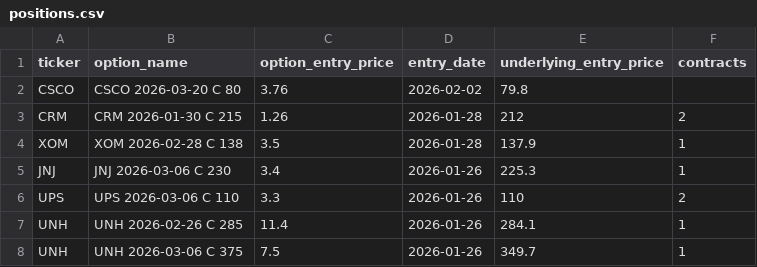
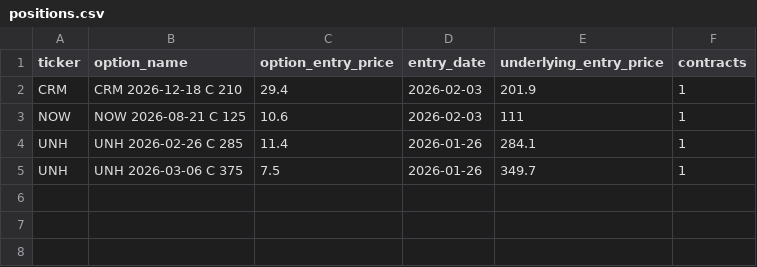
Before and after one commit to vibraniumtag-code/Stocks, a CSV file: docs/positions.csv, drawn as a sheet; removed rows and columns are numbered as before the commit, all else as after; the diff names each change by its address in the sheet, - before the commit and + after, or states it on an @@ line.

```diff
--- a/docs/positions.csv
+++ b/docs/positions.csv
-row 2: CSCO | CSCO 2026-03-20 C 80 | 3.76 | 2026-02-02 | 79.8
-row 3: CRM | CRM 2026-01-30 C 215 | 1.26 | 2026-01-28 | 212 | 2
-row 4: XOM | XOM 2026-02-28 C 138 | 3.5 | 2026-01-28 | 137.9 | 1
-row 5: JNJ | JNJ 2026-03-06 C 230 | 3.4 | 2026-01-26 | 225.3 | 1
-row 6: UPS | UPS 2026-03-06 C 110 | 3.3 | 2026-01-26 | 110 | 2
+row 2: CRM | CRM 2026-12-18 C 210 | 29.4 | 2026-02-03 | 201.9 | 1
+row 3: NOW | NOW 2026-08-21 C 125 | 10.6 | 2026-02-03 | 111 | 1
```
